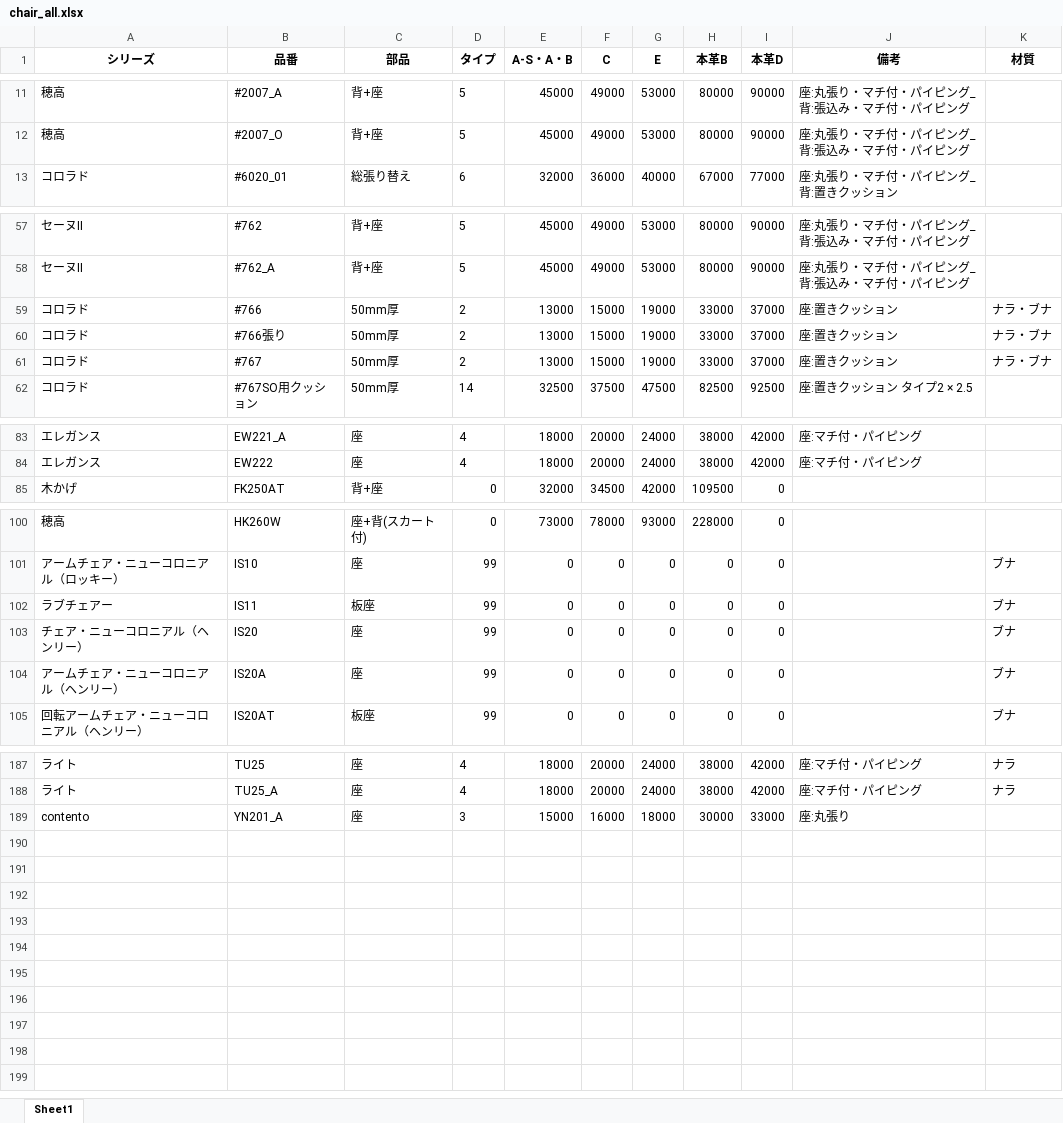
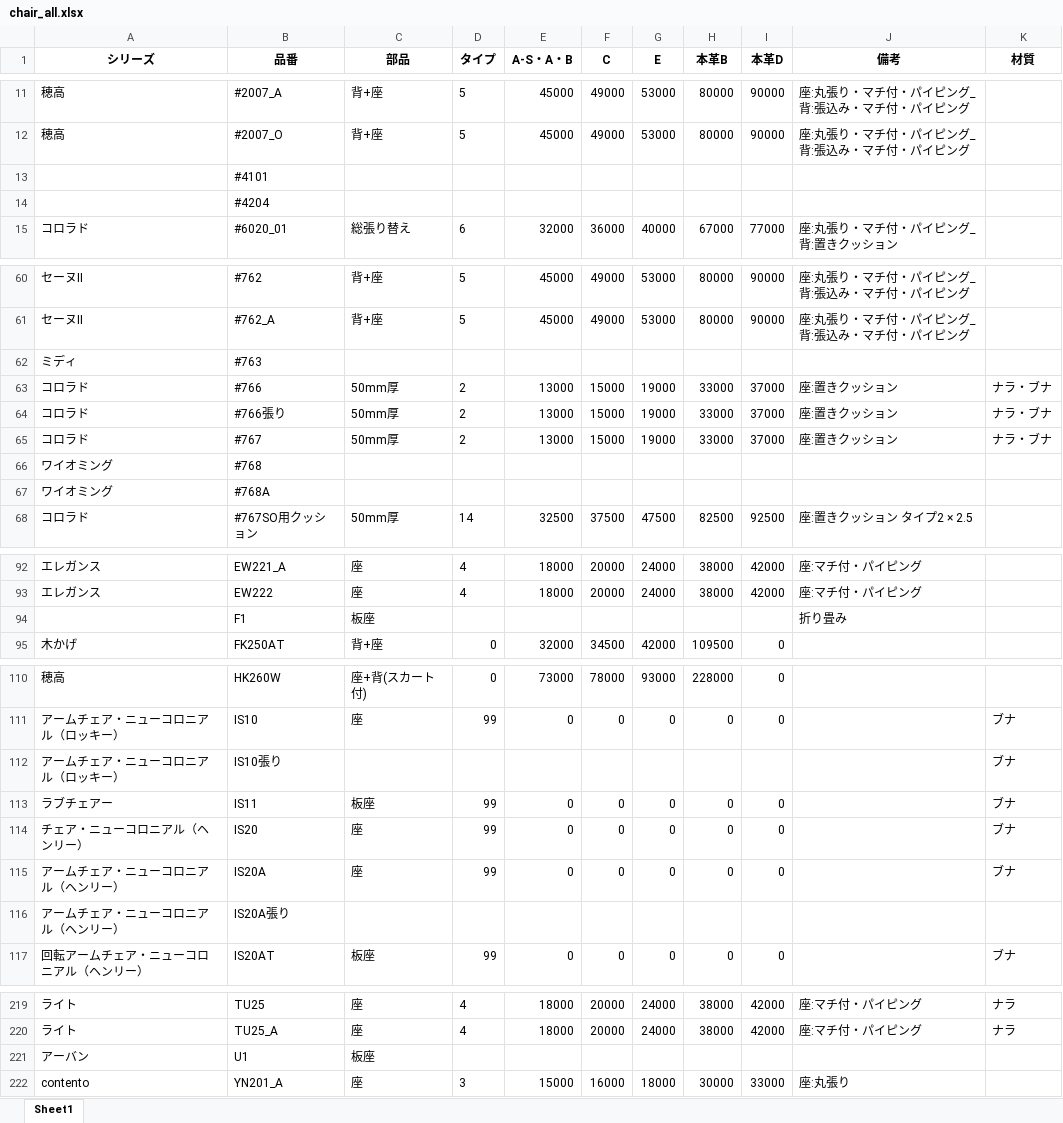
Before and after one commit to cocosan1/repair_chair_gemini, an Excel workbook: chair_all.xlsx, sheet Sheet1, drawn as a sheet; only a part is shown, gaps mark what is left out; values as stored, in another font and other column widths than the file's, no borders; the diff covers the shown part only; the diff names each change by its address in the sheet, - before the commit and + after, or states it on an @@ line.

```diff
--- a/chair_all.xlsx (sheet Sheet1)
+++ b/chair_all.xlsx (sheet Sheet1)
+row 13:  | #4101
+row 14:  | #4204
+row 62: ミディ | #763
+row 66: ワイオミング | #768
+row 67: ワイオミング | #768A
+row 94:  | F1 | 板座 |  |  |  |  |  |  | 折り畳み
+row 112: アームチェア・ニューコロニアル（ロッキー） | IS10張り |  |  |  |  |  |  |  |  | ブナ
+row 116: アームチェア・ニューコロニアル（ヘンリー） | IS20A張り
+row 221: アーバン | U1 | 板座
```
Also changed, not shown: 24 added rows, 6 edited cells and cell formats elsewhere in this sheet, chair_classification_results.xlsx, comment.xlsx, 51 other files.
